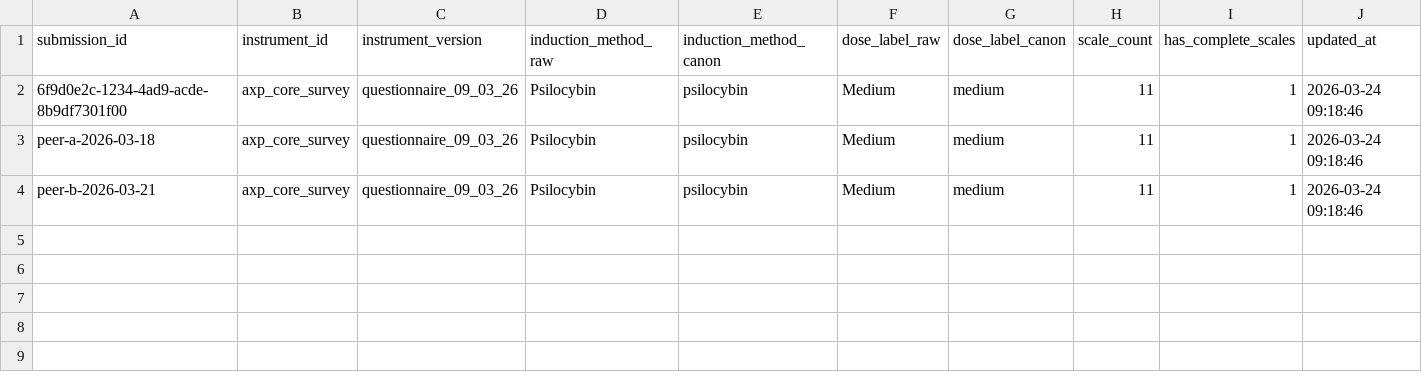
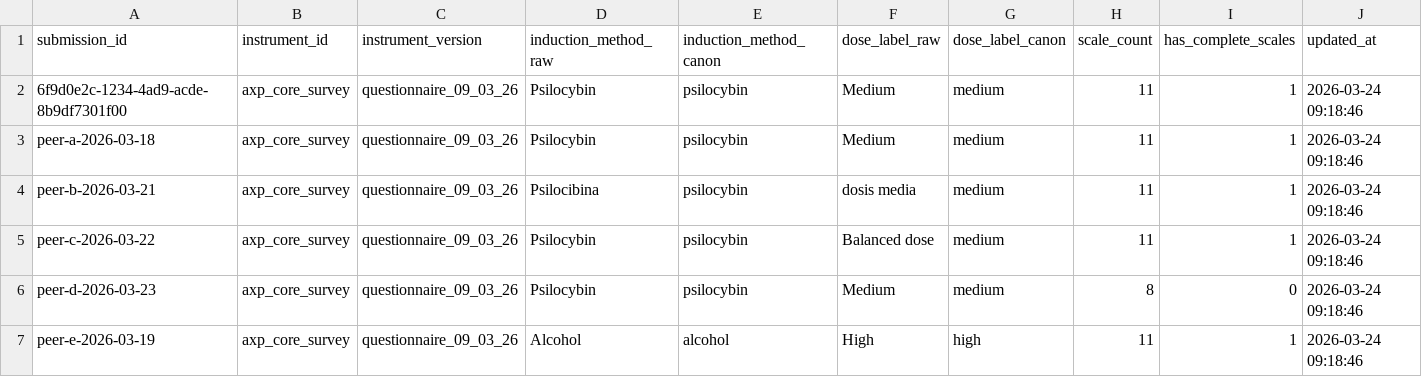
Before and after one commit to MesmerPrism/axp-mvp-survey-guide, a CSV file: docs/mock-data/peer_plot_submission_cache.csv, drawn as a sheet.

```diff
--- a/docs/mock-data/peer_plot_submission_cache.csv
+++ b/docs/mock-data/peer_plot_submission_cache.csv
@@ -3,2 +3,5 @@ submission_id,instrument_id,instrument_version,induction_method_raw,induction_me
 peer-a-2026-03-18,axp_core_survey,questionnaire_09_03_26,Psilocybin,psilocybin,Medium,medium,11,1,2026-03-24 09:18:46
-peer-b-2026-03-21,axp_core_survey,questionnaire_09_03_26,Psilocybin,psilocybin,Medium,medium,11,1,2026-03-24 09:18:46
+peer-b-2026-03-21,axp_core_survey,questionnaire_09_03_26,Psilocibina,psilocybin,dosis media,medium,11,1,2026-03-24 09:18:46
+peer-c-2026-03-22,axp_core_survey,questionnaire_09_03_26,Psilocybin,psilocybin,Balanced dose,medium,11,1,2026-03-24 09:18:46
+peer-d-2026-03-23,axp_core_survey,questionnaire_09_03_26,Psilocybin,psilocybin,Medium,medium,8,0,2026-03-24 09:18:46
+peer-e-2026-03-19,axp_core_survey,questionnaire_09_03_26,Alcohol,alcohol,High,high,11,1,2026-03-24 09:18:46
```
Also changed, not shown: docs/mock-data/peer_plot_scores_query.csv, 9 other files.
